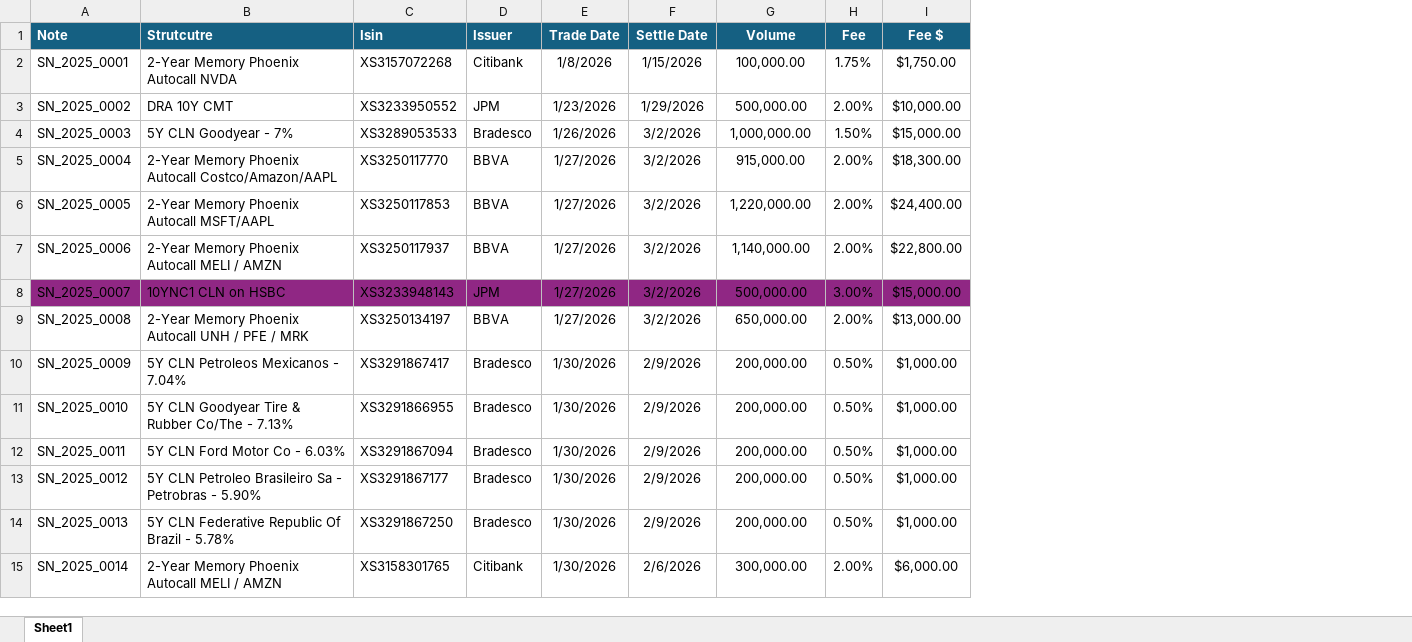
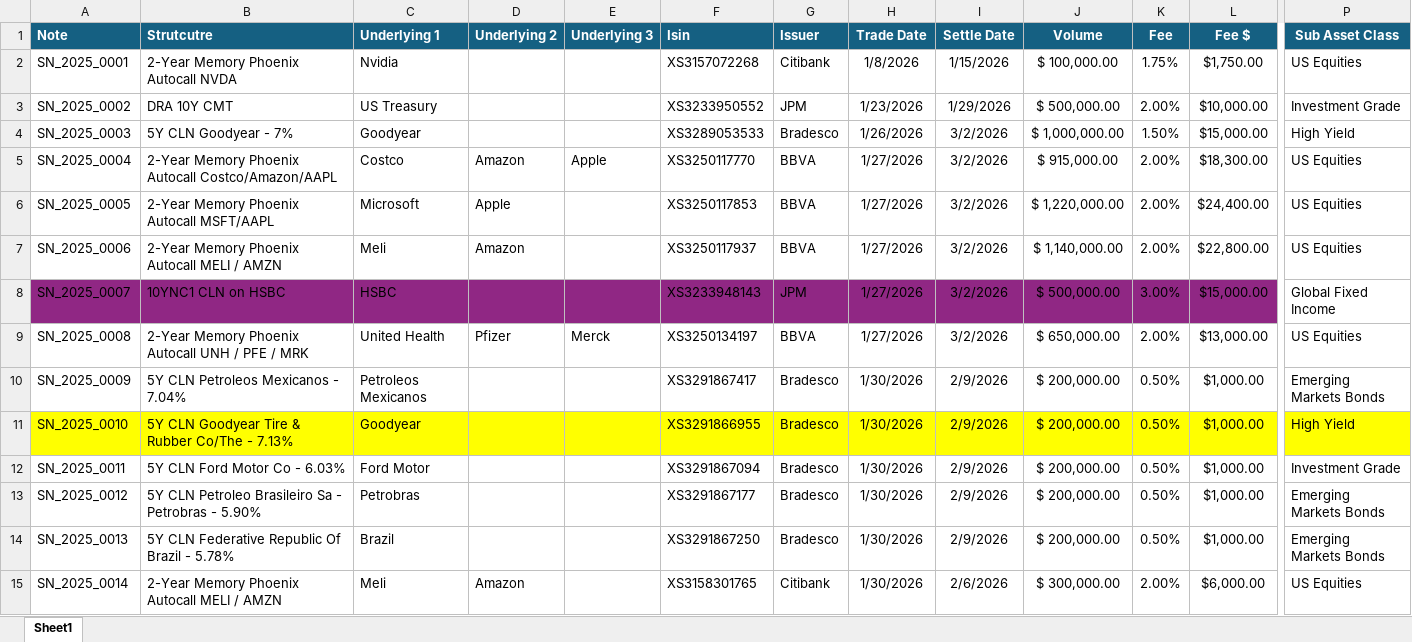
Before and after one commit to gmazoni-brad/SN_Dash, an Excel workbook: SN_2026.xlsx, sheet Sheet1, drawn as a sheet; only a part is shown, gaps mark what is left out; values as stored, in another font and other column widths than the file's, no borders; addresses are those after the commit; the diff covers the shown part only; the diff names each change by its address in the sheet, - before the commit and + after, or states it on an @@ line.

Commit message:
Add files via upload

```diff
--- a/SN_2026.xlsx (sheet Sheet1)
+++ b/SN_2026.xlsx (sheet Sheet1)
+column C (Underlying 1), rows 2-15: Nvidia | US Treasury | Goodyear | Costco | Microsoft | Meli | HSBC | United Health | Petroleos Mexicanos | Goodyear | Ford Motor | Petrobras | Brazil | Meli
+column D (Underlying 2), rows 5-15: Amazon | Apple | Amazon |  | Pfizer |  |  |  |  |  | Amazon
+column E (Underlying 3), rows 5-9: Apple |  |  |  | Merck
+column P (Sub Asset Class), rows 2-15: US Equities | Investment Grade | High Yield | US Equities | US Equities | US Equities | Global Fixed Income | US Equities | Emerging Markets Bonds | High Yield | Investment Grade | Emerging Markets Bonds | Emerging Markets Bonds | US Equities
-J2 (Volume): 100,000.00
+J2 (Volume): $ 100,000.00
-J3 (Volume): 500,000.00
+J3 (Volume): $ 500,000.00
-J4 (Volume): 1,000,000.00
+J4 (Volume): $ 1,000,000.00
-J5 (Volume): 915,000.00
+J5 (Volume): $ 915,000.00
-J6 (Volume): 1,220,000.00
+J6 (Volume): $ 1,220,000.00
-J7 (Volume): 1,140,000.00
+J7 (Volume): $ 1,140,000.00
-J8 (Volume): 500,000.00
+J8 (Volume): $ 500,000.00
-J9 (Volume): 650,000.00
+J9 (Volume): $ 650,000.00
-J10:J14 (Volume): 200,000.00
+J10:J14 (Volume): $ 200,000.00
-A11:B11 fill: none
+A11:B11 fill: #FFFF00
-F11:L11 fill: none
+F11:L11 fill: #FFFF00
-J15 (Volume): 300,000.00
+J15 (Volume): $ 300,000.00
```
Also changed, not shown: 9 added rows, 79 edited cells and cell formats elsewhere in this sheet.
